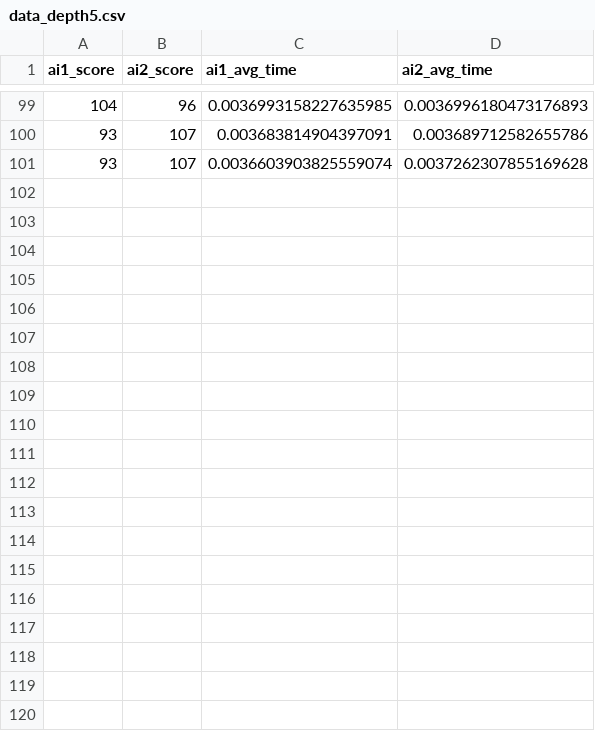
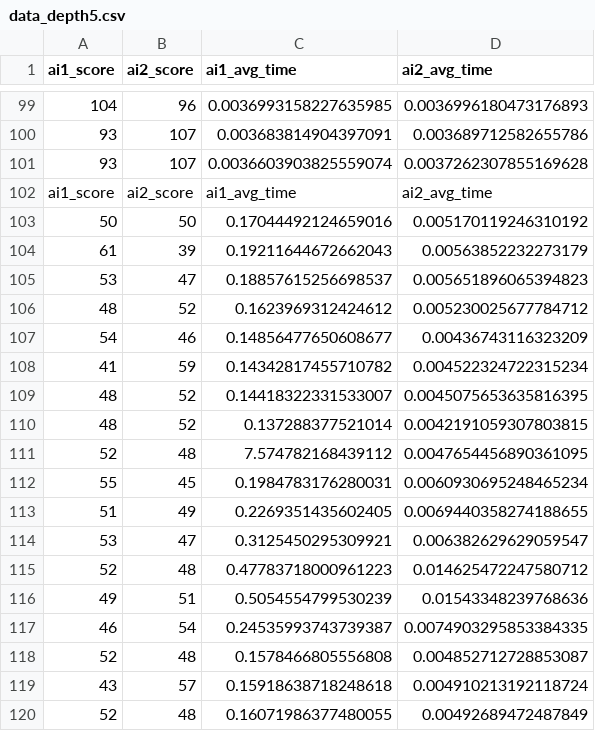
Before and after one commit to reczkok/InteligencjaObliczeniowa, a CSV file: data_depth5.csv, drawn as a sheet; only a part is shown, gaps mark what is left out; the diff covers the shown part only.

```diff
--- a/data_depth5.csv
+++ b/data_depth5.csv
@@ -101 +101,20 @@ ai1_score,ai2_score,ai1_avg_time,ai2_avg_time
 93,107,0.0036603903825559074,0.0037262307855169628
+ai1_score,ai2_score,ai1_avg_time,ai2_avg_time
+50,50,0.17044492124659016,0.005170119246310192
+61,39,0.19211644672662043,0.00563852232273179
+53,47,0.18857615256698537,0.005651896065394823
+48,52,0.1623969312424612,0.005230025677784712
+54,46,0.14856477650608677,0.00436743116323209
+41,59,0.14342817455710782,0.004522324722315234
+48,52,0.14418322331533007,0.0045075653635816395
+48,52,0.137288377521014,0.0042191059307803815
+52,48,7.574782168439112,0.0047654456890361095
+55,45,0.1984783176280031,0.0060930695248465234
+51,49,0.2269351435602405,0.0069440358274188655
+53,47,0.3125450295309921,0.006382629629059547
+52,48,0.47783718000961223,0.014625472247580712
+49,51,0.5054554799530239,0.01543348239768636
+46,54,0.24535993743739387,0.0074903295853384335
+52,48,0.1578466805556808,0.004852712728853087
+43,57,0.15918638718248618,0.004910213192118724
+52,48,0.16071986377480055,0.00492689472487849
```
Also changed, not shown: 12 added rows elsewhere in this file, data_depth3.csv, 4 other files.
